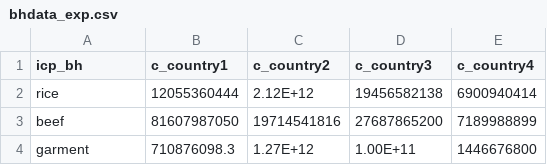
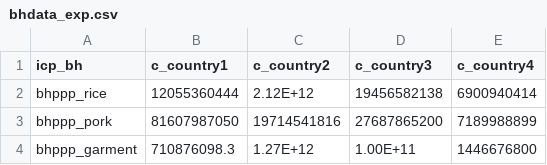
Before and after one commit to worldbank/icp-calculations-blog, a CSV file: bhdata_exp.csv, drawn as a sheet.

Commit message:
Update mock bh exp data

```diff
--- a/bhdata_exp.csv
+++ b/bhdata_exp.csv
@@ -1,4 +1,4 @@
 icp_bh,c_country1,c_country2,c_country3,c_country4
-rice,12055360444,2.12E+12,19456582138,6900940414
-beef,81607987050,19714541816,27687865200,7189988899
-garment,710876098.3,1.27E+12,1.00E+11,1446676800
+bhppp_rice,12055360444,2.12E+12,19456582138,6900940414
+bhppp_pork,81607987050,19714541816,27687865200,7189988899
+bhppp_garment,710876098.3,1.27E+12,1.00E+11,1446676800
```
